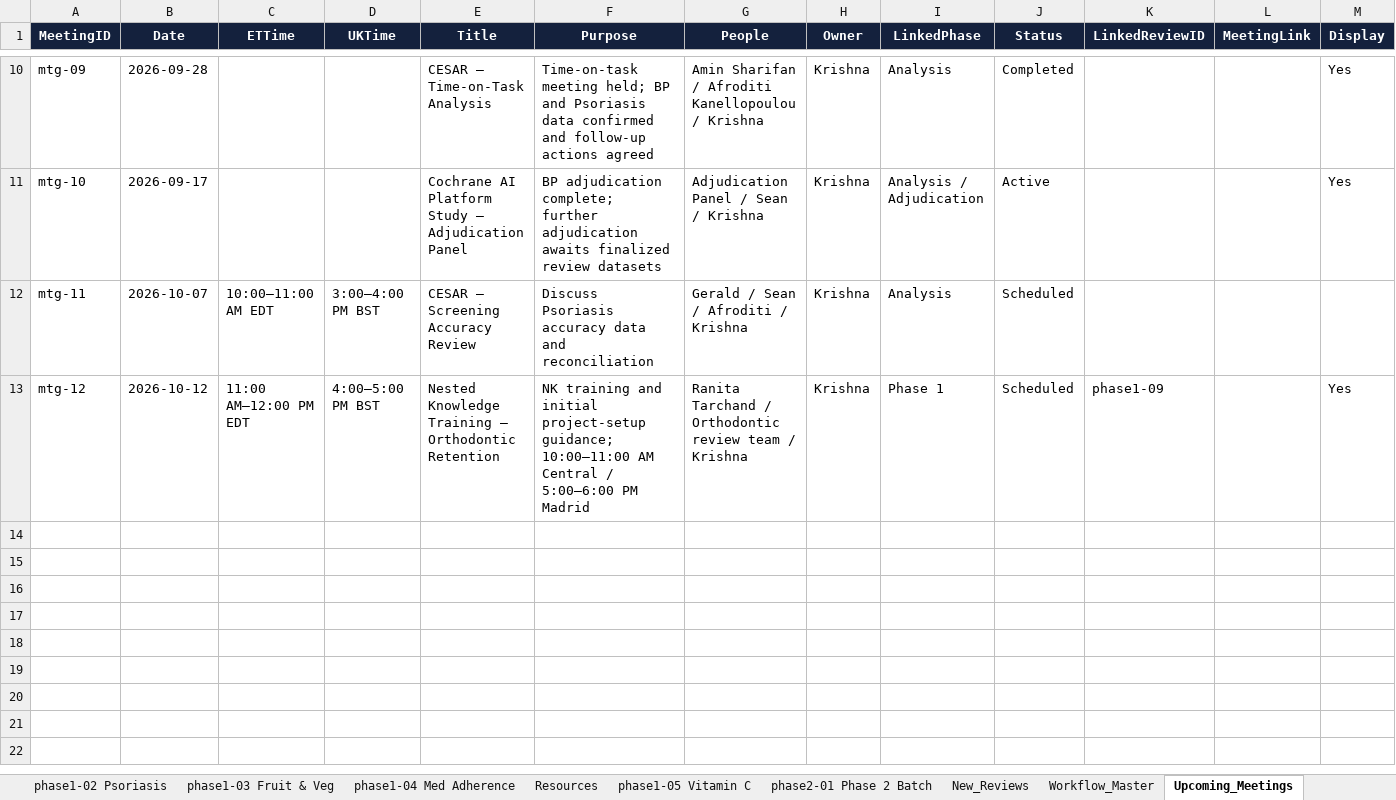
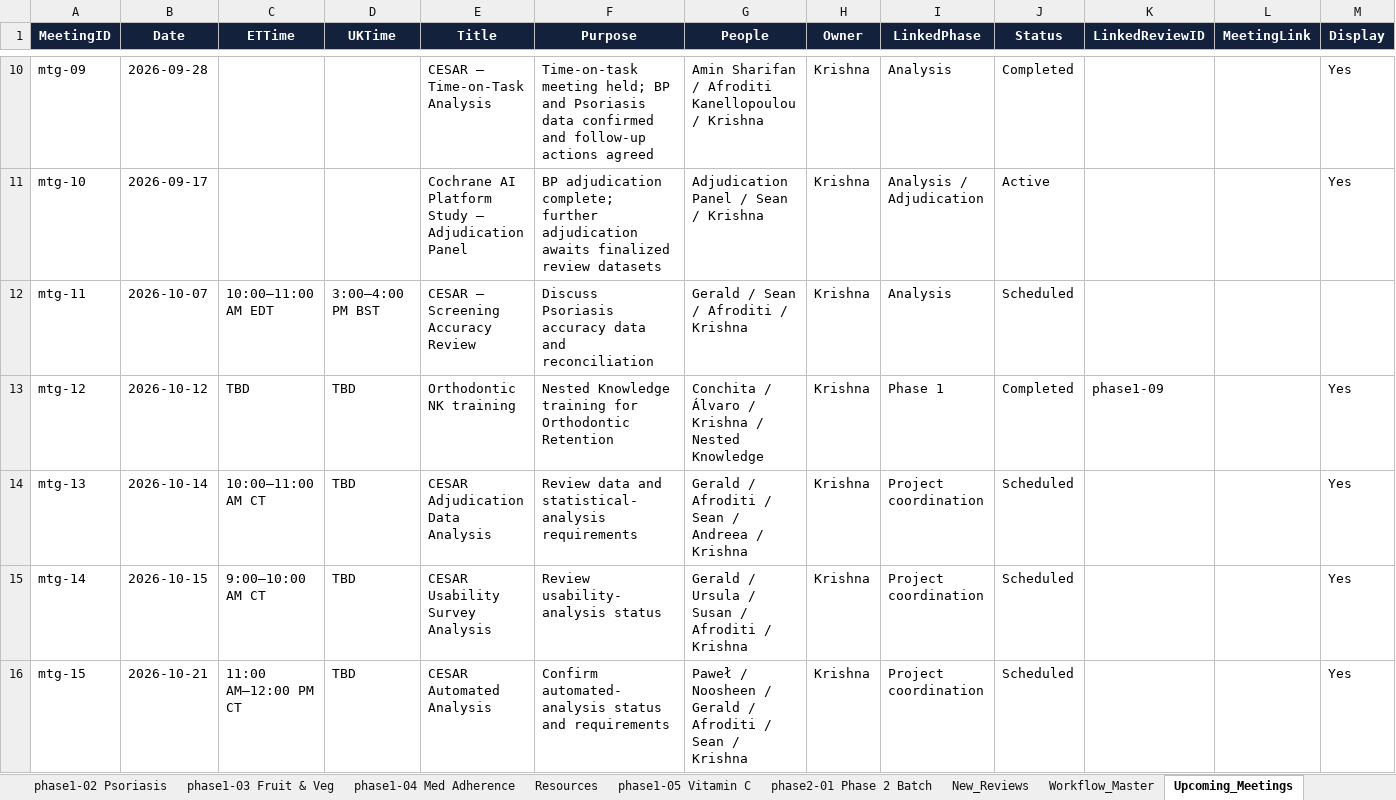
Before and after one commit to pkrishnakishore/Cochrane, an Excel workbook: AI-Platform-Study/dashboard/cochrane_dashboard_backend_template.xlsx, sheet Upcoming_Meetings, drawn as a sheet; only a part is shown, gaps mark what is left out; values as stored, in another font and other column widths than the file's, no borders; table styles not drawn; the diff names each change by its address in the sheet, - before the commit and + after, or states it on an @@ line.

```diff
--- a/AI-Platform-Study/dashboard/cochrane_dashboard_backend_template.xlsx (sheet Upcoming_Meetings)
+++ b/AI-Platform-Study/dashboard/cochrane_dashboard_backend_template.xlsx (sheet Upcoming_Meetings)
-C13 (ETTime): 11:00 AM–12:00 PM EDT
+C13 (ETTime): TBD
-D13 (UKTime): 4:00–5:00 PM BST
+D13 (UKTime): TBD
-E13 (Title): Nested Knowledge Training – Orthodontic Retention
+E13 (Title): Orthodontic NK training
-F13 (Purpose): NK training and initial project-setup guidance; 10:00–11:00 AM Central / 5:00–6:00 PM Madrid
+F13 (Purpose): Nested Knowledge training for Orthodontic Retention
-G13 (People): Ranita Tarchand / Orthodontic review team / Krishna
+G13 (People): Conchita / Álvaro / Krishna / Nested Knowledge
-J13 (Status): Scheduled
+J13 (Status): Completed
+row 14: mtg-13 | 2026-10-14 | 10:00–11:00 AM CT | TBD | CESAR Adjudication Data Analysis | Review data and statistical-analysis requirements | Gerald / Afroditi / Sean / Andreea / Krishna | Krishna | Project coordination | Scheduled |  |  | Yes
+row 15: mtg-14 | 2026-10-15 | 9:00–10:00 AM CT | TBD | CESAR Usability Survey Analysis | Review usability-analysis status | Gerald / Ursula / Susan / Afroditi / Krishna | Krishna | Project coordination | Scheduled |  |  | Yes
+row 16: mtg-15 | 2026-10-21 | 11:00 AM–12:00 PM CT | TBD | CESAR Automated Analysis | Confirm automated-analysis status and requirements | Paweł / Noosheen / Gerald / Afroditi / Sean / Krishna | Krishna | Project coordination | Scheduled |  |  | Yes
```
Also changed, not shown: sheet phase1-09 Orthodontic Retention, sheet Global_Dashboard, sheet phase1-03 Fruit & Veg, sheet phase1-07 Human Milk, sheet Review_Index, sheet phase1-01 BP Targets, 3 more sheets, AI-Platform-Study/dashboard/data/cochrane_dashboard_backend_template.xlsx, 2 other files.
